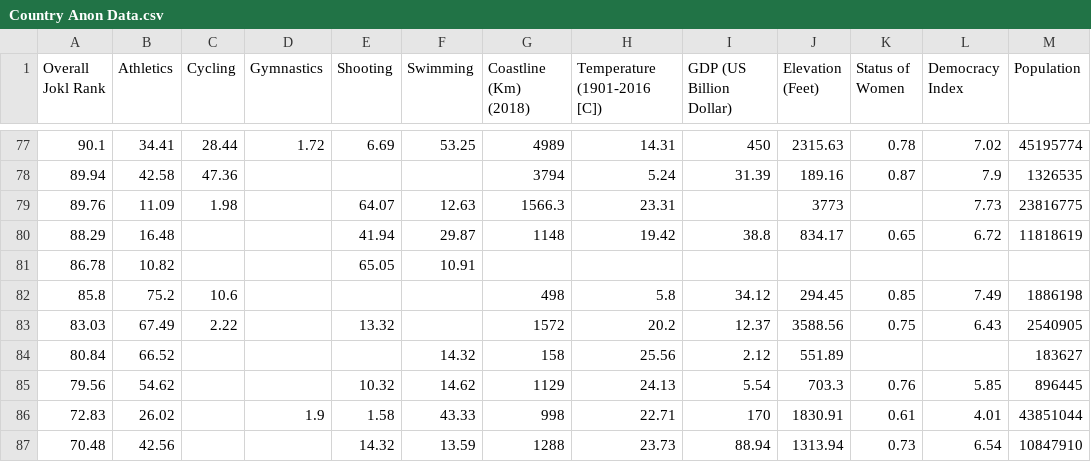
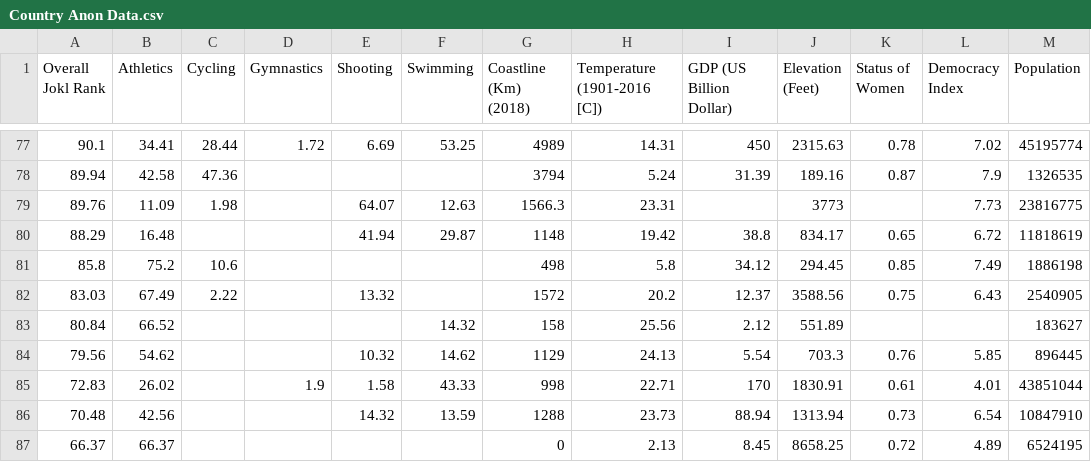
Before and after one commit to VikkiWalls/Remastered-MA-Geo-Diss, a CSV file: Data/Country Anon Data.csv, drawn as a sheet; only a part is shown, gaps mark what is left out; the shorter side is filled out with more unchanged rows; the diff names each change by its address in the sheet, - before the commit and + after, or states it on an @@ line.

Commit message:
Removing specific row associated with Independent Olympic Athletes as this is not relevant

```diff
--- a/Data/Country Anon Data.csv
+++ b/Data/Country Anon Data.csv
-row 81: 86.78 | 10.82 |  |  | 65.05 | 10.91
```
